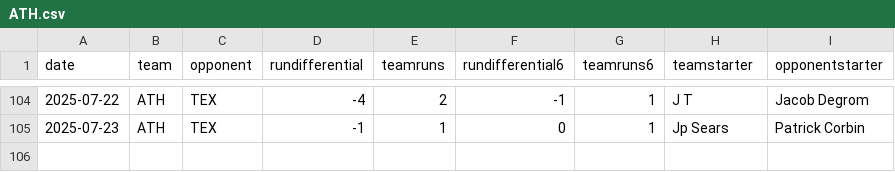
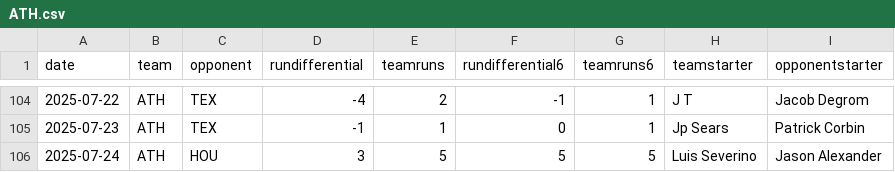
Before and after one commit to fantasy-toolz/mlb-predictions, a CSV file: data/2025/teams/ATH.csv, drawn as a sheet; only a part is shown, gaps mark what is left out; the diff names each change by its address in the sheet, - before the commit and + after, or states it on an @@ line.

```diff
--- a/data/2025/teams/ATH.csv
+++ b/data/2025/teams/ATH.csv
+row 106: 2025-07-24 | ATH | HOU | 3 | 5 | 5 | 5 | Luis Severino | Jason Alexander
```
Also changed, not shown: data/2025/teams/BAL.csv, data/2025/teams/CLE.csv, 11 other files.
